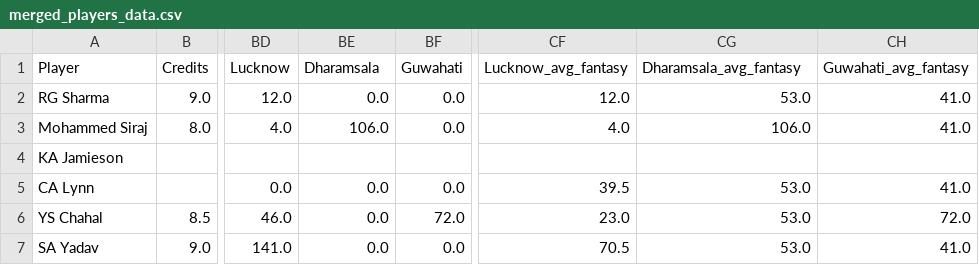
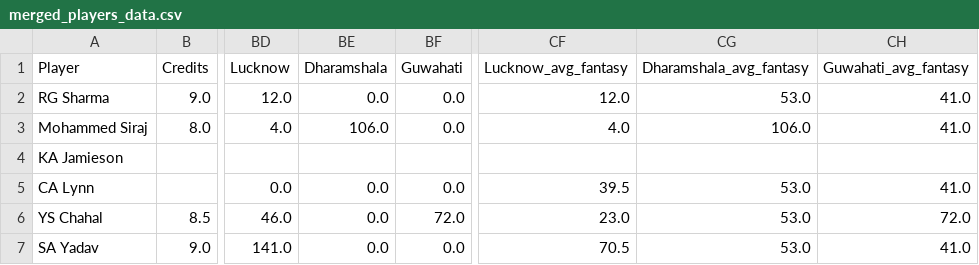
Before and after one commit to Saatu23/t20-fantasy-dataset, a CSV file: merged_players_data.csv, drawn as a sheet; only a part is shown, gaps mark what is left out; the diff names each change by its address in the sheet, - before the commit and + after, or states it on an @@ line.

Commit message:
Update merged_players_data.csv

```diff
--- a/merged_players_data.csv
+++ b/merged_players_data.csv
-BE1: Dharamsala
+BE1: Dharamshala
-CG1: Dharamsala_avg_fantasy
+CG1: Dharamshala_avg_fantasy
```
